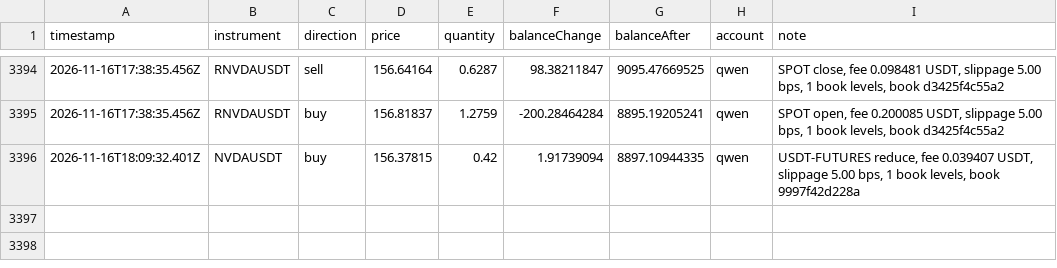
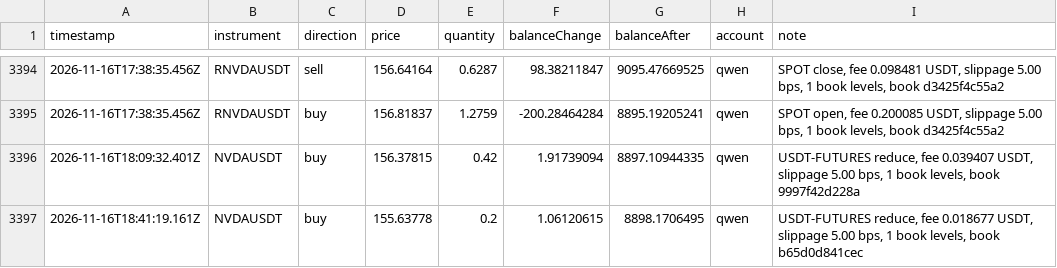
Before and after one commit to ramakrishnanhulk20/kaaval-record, a CSV file: kaaval/trades.csv, drawn as a sheet; only a part is shown, gaps mark what is left out.

Commit message:
record 2026-11-16T18:49Z: 53882 ledger entries, 3 reviews

```diff
--- a/kaaval/trades.csv
+++ b/kaaval/trades.csv
@@ -3396 +3396,2 @@ timestamp,instrument,direction,price,quantity,balanceChange,balanceAfter,account
 2026-11-16T18:09:32.401Z,NVDAUSDT,buy,156.37815,0.42,1.91739094,8897.10944335,qwen,"USDT-FUTURES reduce, fee 0.039407 USDT, slippage 5.00 bps, 1 book levels, book 9997f42d228a"
+2026-11-16T18:41:19.161Z,NVDAUSDT,buy,155.63778,0.2,1.06120615,8898.1706495,qwen,"USDT-FUTURES reduce, fee 0.018677 USDT, slippage 5.00 bps, 1 book levels, book b65d0d841cec"
```
Also changed, not shown: 5 other files.
